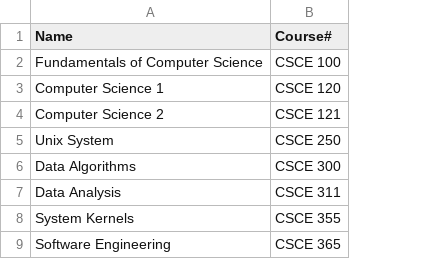
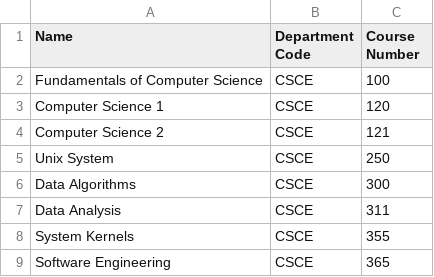
Before and after one commit to Sailesh2577/Course_Scheduler2, a CSV file: src/main/resources/csv/courses.csv, drawn as a sheet; removed rows and columns are numbered as before the commit, all else as after; the diff names each change by its address in the sheet, - before the commit and + after, or states it on an @@ line.

Commit message:
Changed the courses csv file to delete spaces and add column

```diff
--- a/src/main/resources/csv/courses.csv
+++ b/src/main/resources/csv/courses.csv
-column B (Course#), rows 2-9: CSCE 100 | CSCE 120 | CSCE 121 | CSCE 250 | CSCE 300 | CSCE 311 | CSCE 355 | CSCE 365
+column B (Department Code), rows 2-9: all CSCE
+column C (Course Number), rows 2-9: 100 | 120 | 121 | 250 | 300 | 311 | 355 | 365
```
